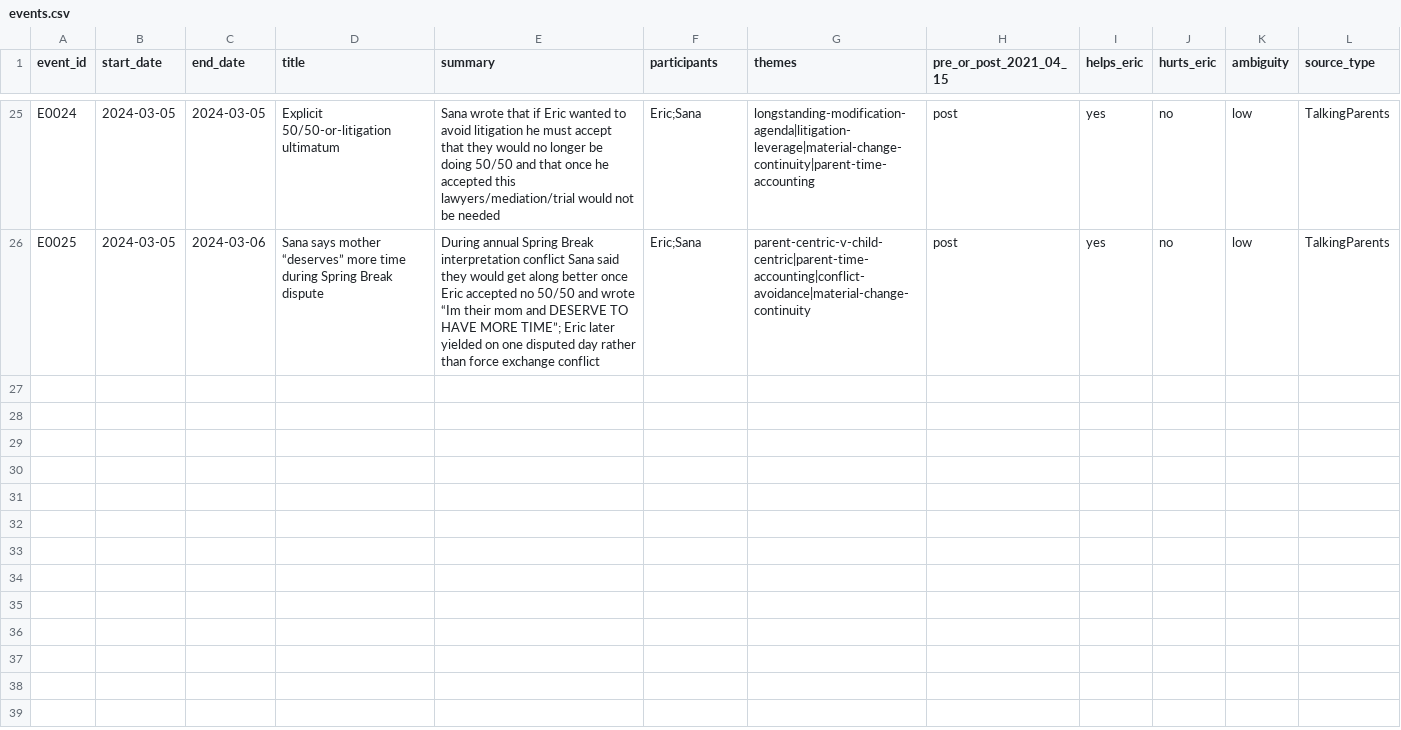
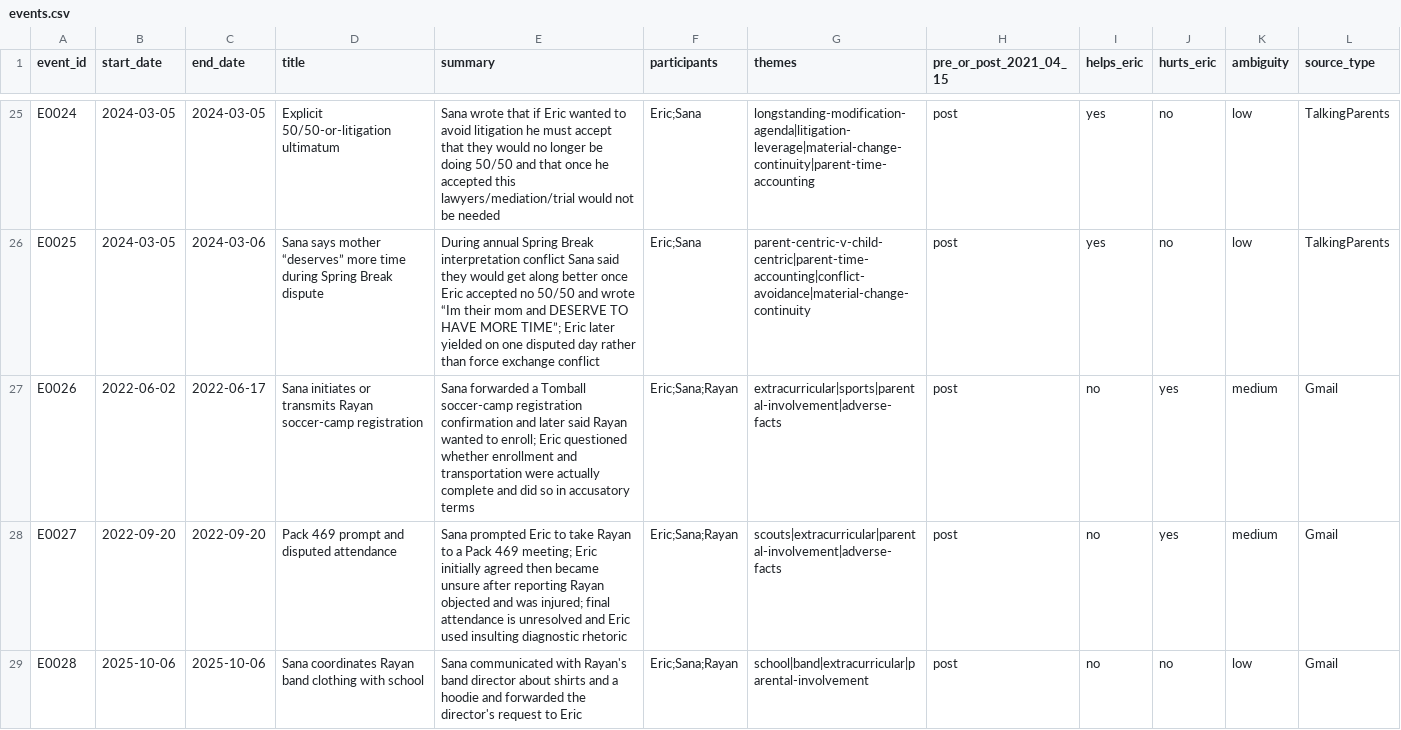
Before and after one commit to ericwright85/2026-custody-file, a CSV file: index/events.csv, drawn as a sheet; only a part is shown, gaps mark what is left out; rows hold the shown columns only; the diff covers the shown part only; the diff names each change by its address in the sheet, - before the commit and + after, or states it on an @@ line.

Commit message:
Balance activity review with contrary involvement evidence

```diff
--- a/index/events.csv
+++ b/index/events.csv
+row 27: E0026 | 2022-06-02 | 2022-06-17 | Sana initiates or transmits Rayan soccer-camp registration | Sana forwarded a Tomball soccer-camp registration confirmation and later said Rayan wanted to enroll; Eric questioned whether enrollment and transportation were actually complete and did so in accusatory terms | Eric;Sana;Rayan | extracurricular|sports|parental-involvement|adverse-facts | post | no | yes | medium | Gmail
+row 28: E0027 | 2022-09-20 | 2022-09-20 | Pack 469 prompt and disputed attendance | Sana prompted Eric to take Rayan to a Pack 469 meeting; Eric initially agreed then became unsure after reporting Rayan objected and was injured; final attendance is unresolved and Eric used insulting diagnostic rhetoric | Eric;Sana;Rayan | scouts|extracurricular|parental-involvement|adverse-facts | post | no | yes | medium | Gmail
+row 29: E0028 | 2025-10-06 | 2025-10-06 | Sana coordinates Rayan band clothing with school | Sana communicated with Rayan's band director about shirts and a hoodie and forwarded the director's request to Eric | Eric;Sana;Rayan | school|band|extracurricular|parental-involvement | post | no | no | low | Gmail
```
Also changed, not shown: 2 added rows elsewhere in this file, 4 other files.
